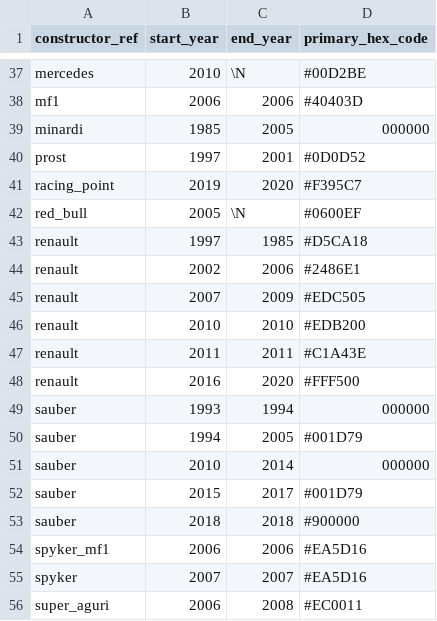
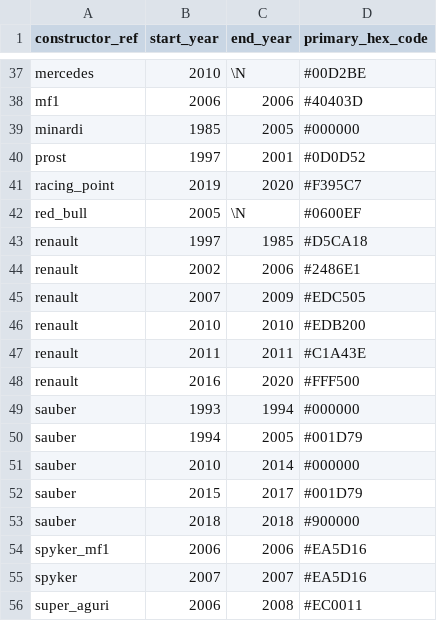
Before and after one commit to jshumphrey/f1db, a CSV file: custom_data_files/liveries.csv, drawn as a sheet; only a part is shown, gaps mark what is left out.

```diff
--- a/custom_data_files/liveries.csv
+++ b/custom_data_files/liveries.csv
@@ -38,3 +38,3 @@
 "mf1",2006,2006,"#40403D"
-"minardi",1985,2005,"000000"
+"minardi",1985,2005,"#000000"
 "prost",1997,2001,"#0D0D52"
@@ -48,5 +48,5 @@
 "renault",2016,2020,"#FFF500"
-"sauber",1993,1994,"000000"
+"sauber",1993,1994,"#000000"
 "sauber",1994,2005,"#001D79"
-"sauber",2010,2014,"000000"
+"sauber",2010,2014,"#000000"
 "sauber",2015,2017,"#001D79"
```
Also changed, not shown: custom_data_files/tdr_overrides.csv, 3 other files.
